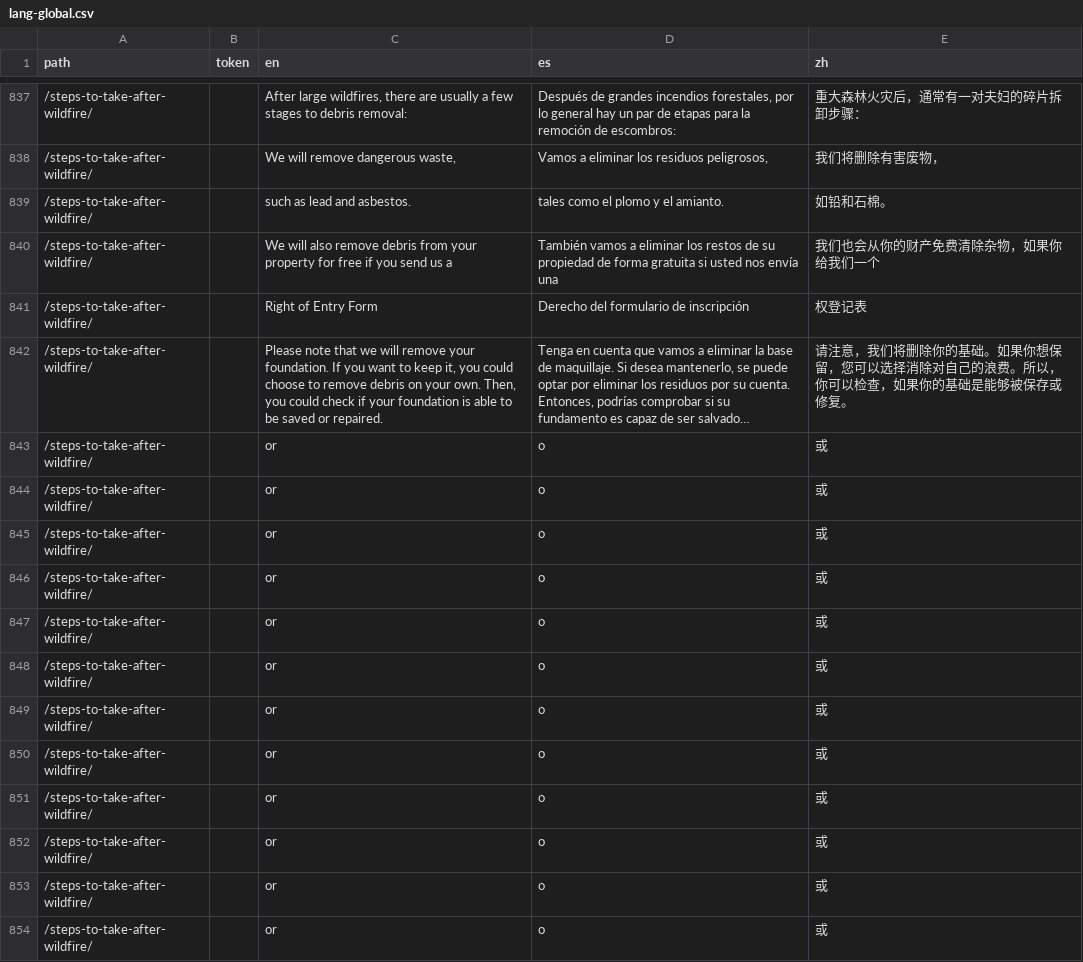
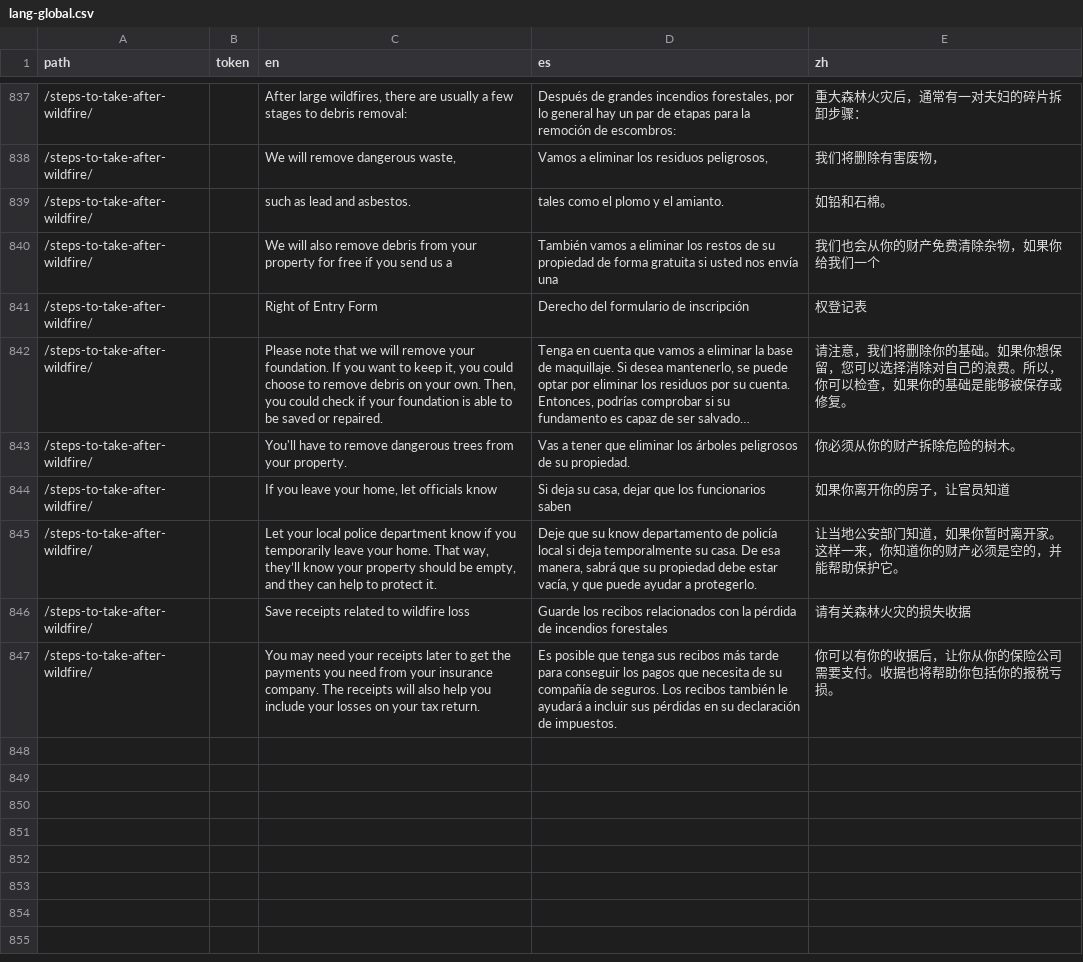
Before and after one commit to cagov/Alpha, a CSV file: src/lang-global.csv, drawn as a sheet; only a part is shown, gaps mark what is left out; long unchanged cells end in …; removed rows and columns are numbered as before the commit, all else as after; the diff names each change by its address in the sheet, - before the commit and + after, or states it on an @@ line.

```diff
--- a/src/lang-global.csv
+++ b/src/lang-global.csv
-row 843: /steps-to-take-after-wildfire/ |  | or | o | 或
-row 844: /steps-to-take-after-wildfire/ |  | or | o | 或
-row 845: /steps-to-take-after-wildfire/ |  | or | o | 或
-row 846: /steps-to-take-after-wildfire/ |  | or | o | 或
-row 847: /steps-to-take-after-wildfire/ |  | or | o | 或
-row 848: /steps-to-take-after-wildfire/ |  | or | o | 或
-row 849: /steps-to-take-after-wildfire/ |  | or | o | 或
-row 850: /steps-to-take-after-wildfire/ |  | or | o | 或
-row 851: /steps-to-take-after-wildfire/ |  | or | o | 或
-row 852: /steps-to-take-after-wildfire/ |  | or | o | 或
-row 853: /steps-to-take-after-wildfire/ |  | or | o | 或
-row 854: /steps-to-take-after-wildfire/ |  | or | o | 或
+row 843: /steps-to-take-after-wildfire/ |  | You'll have to remove dangerous trees from your property. | Vas a tener que eliminar los árboles peligrosos de su propiedad. | 你必须从你的财产拆除危险的树木。
+row 844: /steps-to-take-after-wildfire/ |  | If you leave your home, let officials know | Si deja su casa, dejar que los funcionarios saben | 如果你离开你的房子，让官员知道
+row 845: /steps-to-take-after-wildfire/ |  | Let your local police department know if you temporarily leave your home. That way, they’ll know your property should be empty, and they can help to protect it. | Deje que su know departamento de policía local si deja temporalmente su casa. De esa manera, sabrá que su propiedad debe estar vacía, y que puede ayudar a protegerlo. | 让当地公安部门知道，如果你暂时离开家。这样一来，你知道你的财产必须是空的，并能帮助保护它。
+row 846: /steps-to-take-after-wildfire/ |  | Save receipts related to wildfire loss | Guarde los recibos relacionados con la pérdida de incendios forestales | 请有关森林火灾的损失收据
+row 847: /steps-to-take-after-wildfire/ |  | You may need your receipts later to get the payments you need from your insurance company. The receipts will also help you include your losses on your tax return. | Es posible que tenga sus recibos más tarde para conseguir los pagos que necesita de su compañía de seguros. Los recibos también le ayudará a incluir sus pérdidas en su declaración de impuestos. | 你可以有你的收据后，让你从你的保险公司需要支付。收据也将帮助你包括你的报税亏损。
```
Also changed, not shown: 1 other file.
